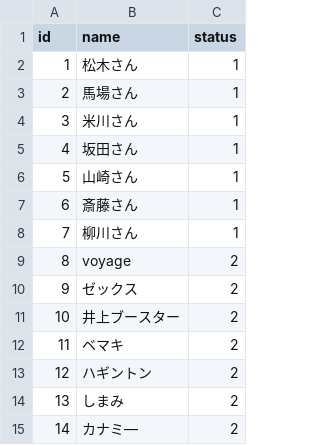
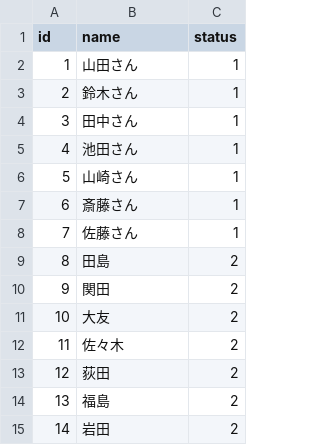
Before and after one commit to Ika215/bowlingRandomGrouping, a CSV file: bowling.csv, drawn as a sheet.

Commit message:
Update bowling.csv

```diff
--- a/bowling.csv
+++ b/bowling.csv
@@ -1,15 +1,15 @@
 id,name,status
-1,松木さん,1
-2,馬場さん,1
-3,米川さん,1
-4,坂田さん,1
+1,山田さん,1
+2,鈴木さん,1
+3,田中さん,1
+4,池田さん,1
 5,山崎さん,1
 6,斎藤さん,1
-7,柳川さん,1
-8,voyage,2
-9,ゼックス,2
-10,井上ブースター,2
-11,ベマキ,2
-12,ハギントン,2
-13,しまみ,2
-14,カナミ―,2
+7,佐藤さん,1
+8,田島,2
+9,関田,2
+10,大友,2
+11,佐々木,2
+12,荻田,2
+13,福島,2
+14,岩田,2
```
